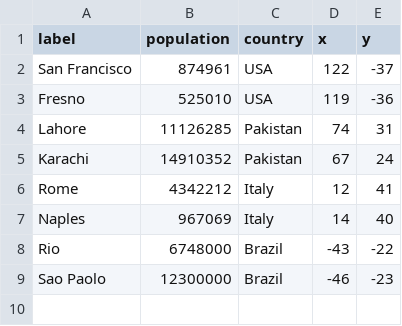
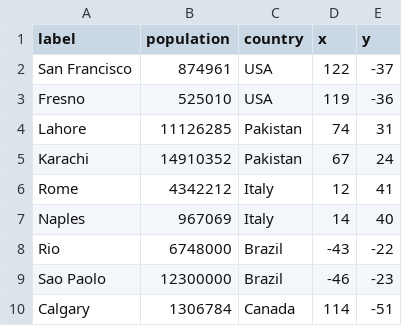
Before and after one commit to paloma-vm/d3-tutorial, a CSV file: loading-data/cities.csv, drawn as a sheet.

```diff
--- a/loading-data/cities.csv
+++ b/loading-data/cities.csv
@@ -9 +9,2 @@
 "Sao Paolo",12300000,"Brazil",-46,-23
+"Calgary",1306784,"Canada",114,-51
```
Also changed, not shown: 1 other file.
